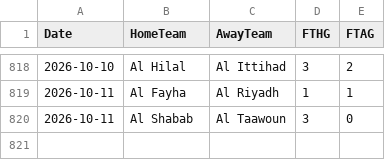
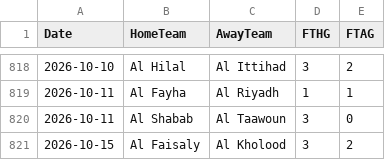
Before and after one commit to scoutspicks34-del/Scoutspicks, a CSV file: data/espn_arabia.csv, drawn as a sheet; only a part is shown, gaps mark what is left out.

```diff
--- a/data/espn_arabia.csv
+++ b/data/espn_arabia.csv
@@ -820 +820,2 @@ Date,HomeTeam,AwayTeam,FTHG,FTAG
 2026-10-11,Al Shabab,Al Taawoun,3,0
+2026-10-15,Al Faisaly,Al Kholood,3,2
```
Also changed, not shown: 2 other files.
